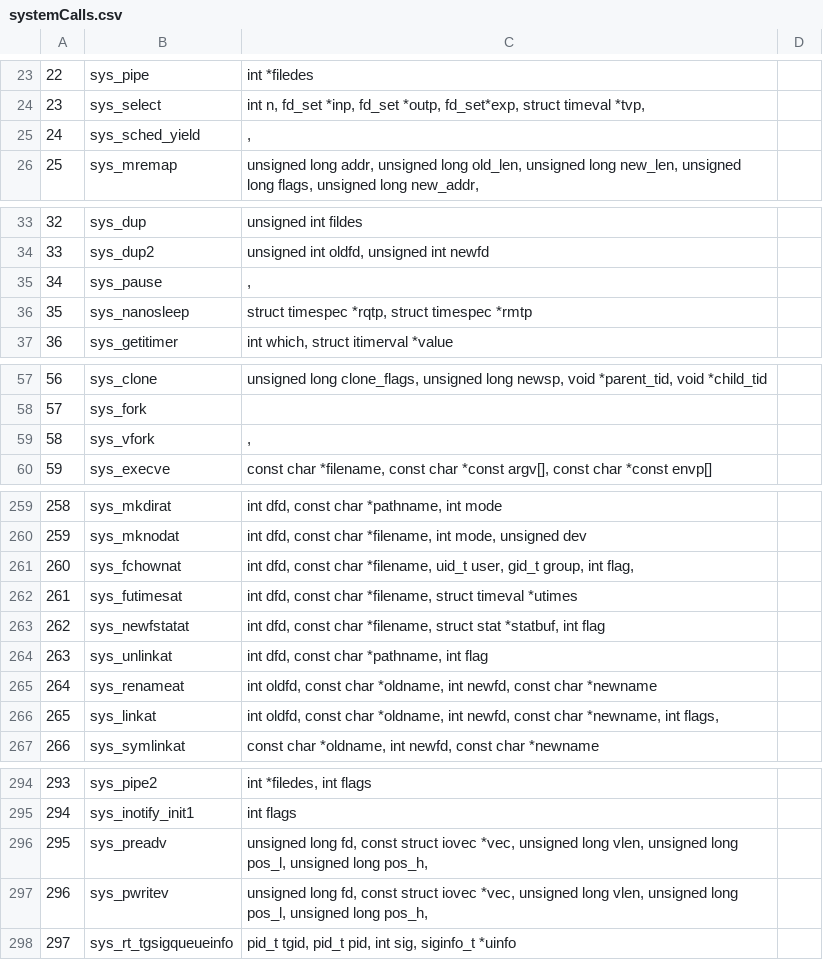
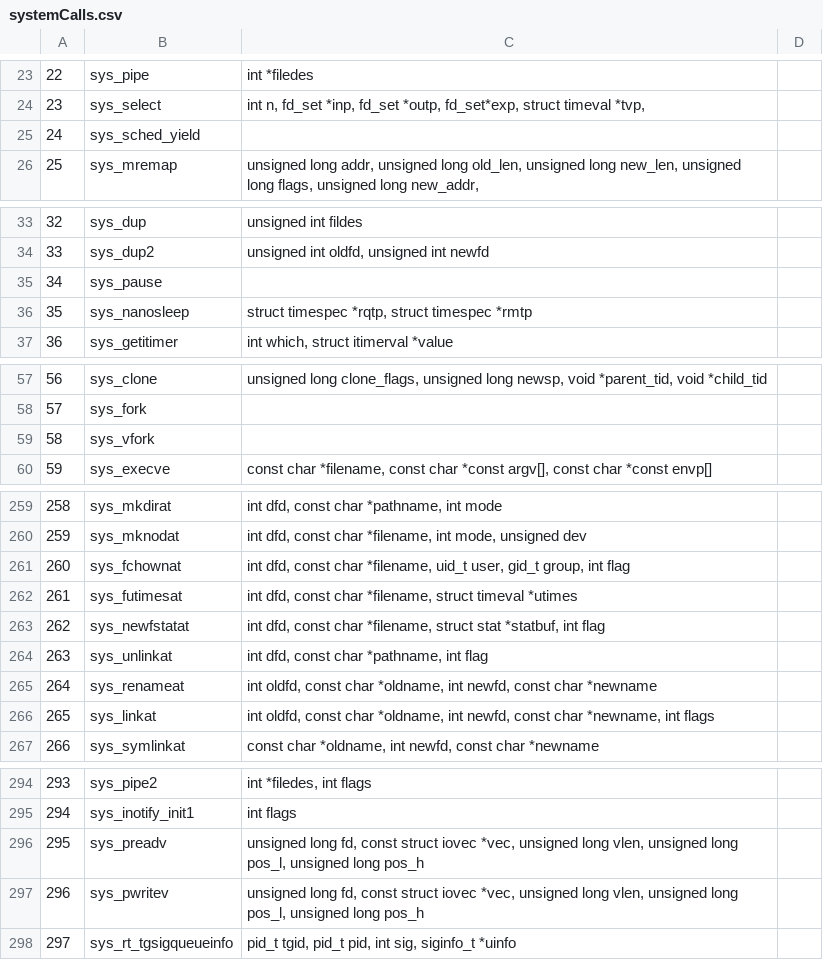
Before and after one commit to cjimenez2581/SOA, a CSV file: systemCalls.csv, drawn as a sheet; only a part is shown, gaps mark what is left out; the diff covers the shown part only.

Commit message:
Update systemCalls.csv
removing some commas

```diff
--- a/systemCalls.csv
+++ b/systemCalls.csv
@@ -24,3 +24,3 @@
 23|sys_select|int n, fd_set *inp, fd_set *outp, fd_set*exp, struct timeval *tvp,
-24|sys_sched_yield|,
+24|sys_sched_yield|
 25|sys_mremap|unsigned long addr, unsigned long old_len, unsigned long new_len, unsigned long flags, unsigned long new_addr,
@@ -34,3 +34,3 @@
 33|sys_dup2|unsigned int oldfd, unsigned int newfd
-34|sys_pause|,
+34|sys_pause|
 35|sys_nanosleep|struct timespec *rqtp, struct timespec *rmtp
@@ -58,3 +58,3 @@
 57|sys_fork|
-58|sys_vfork|,
+58|sys_vfork|
 59|sys_execve|const char *filename, const char *const argv[], const char *const envp[]
@@ -260,3 +260,3 @@
 259|sys_mknodat|int dfd, const char *filename, int mode, unsigned dev
-260|sys_fchownat|int dfd, const char *filename, uid_t user, gid_t group, int flag,
+260|sys_fchownat|int dfd, const char *filename, uid_t user, gid_t group, int flag
 261|sys_futimesat|int dfd, const char *filename, struct timeval *utimes
@@ -265,3 +265,3 @@
 264|sys_renameat|int oldfd, const char *oldname, int newfd, const char *newname
-265|sys_linkat|int oldfd, const char *oldname, int newfd, const char *newname, int flags,
+265|sys_linkat|int oldfd, const char *oldname, int newfd, const char *newname, int flags
 266|sys_symlinkat|const char *oldname, int newfd, const char *newname
@@ -295,4 +295,4 @@
 294|sys_inotify_init1|int flags
-295|sys_preadv|unsigned long fd, const struct iovec *vec, unsigned long vlen, unsigned long pos_l, unsigned long pos_h,
-296|sys_pwritev|unsigned long fd, const struct iovec *vec, unsigned long vlen, unsigned long pos_l, unsigned long pos_h,
+295|sys_preadv|unsigned long fd, const struct iovec *vec, unsigned long vlen, unsigned long pos_l, unsigned long pos_h
+296|sys_pwritev|unsigned long fd, const struct iovec *vec, unsigned long vlen, unsigned long pos_l, unsigned long pos_h
 297|sys_rt_tgsigqueueinfo|pid_t tgid, pid_t pid, int sig, siginfo_t *uinfo
```
Also changed, not shown: 3 edited cells elsewhere in this file.
